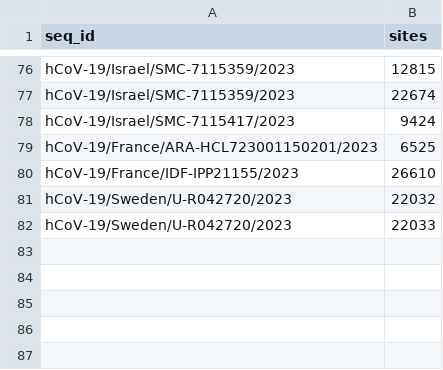
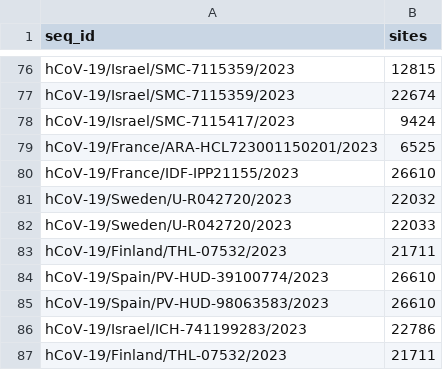
Before and after one commit to neherlab/BA286, a TSV file: config/mask.tsv, drawn as a sheet; only a part is shown, gaps mark what is left out.

Commit message:
Mask likely artefacts for new sequences

```diff
--- a/config/mask.tsv
+++ b/config/mask.tsv
@@ -82 +82,6 @@ hCoV-19/Sweden/U-R042720/2023	22032
 hCoV-19/Sweden/U-R042720/2023	22033
+hCoV-19/Finland/THL-07532/2023	21711
+hCoV-19/Spain/PV-HUD-39100774/2023	26610
+hCoV-19/Spain/PV-HUD-98063583/2023	26610
+hCoV-19/Israel/ICH-741199283/2023	22786
+hCoV-19/Finland/THL-07532/2023	21711
```
